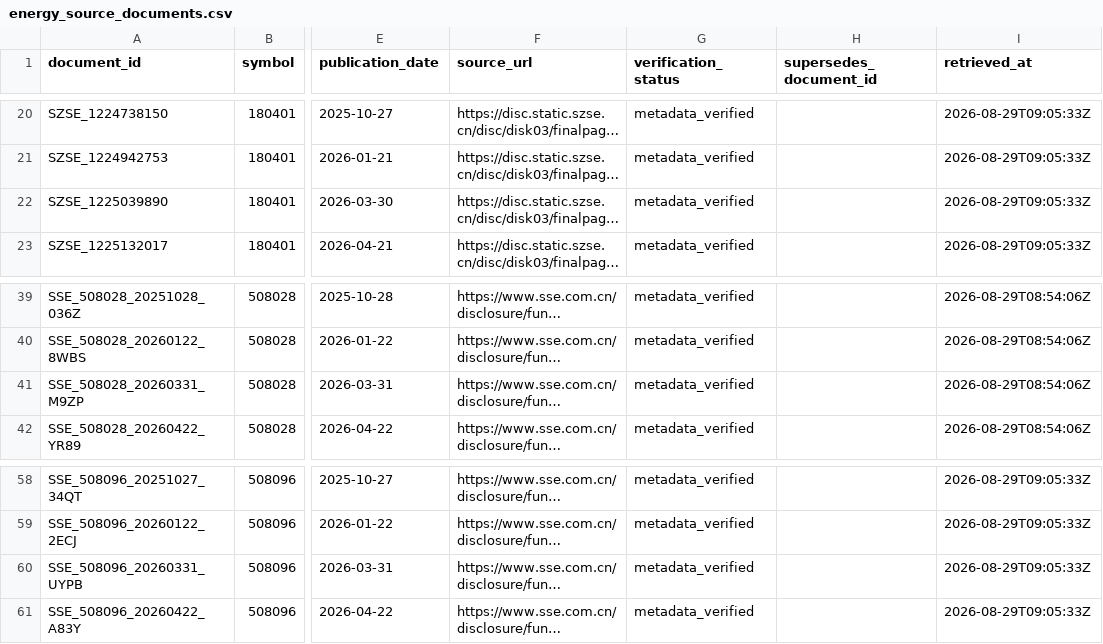
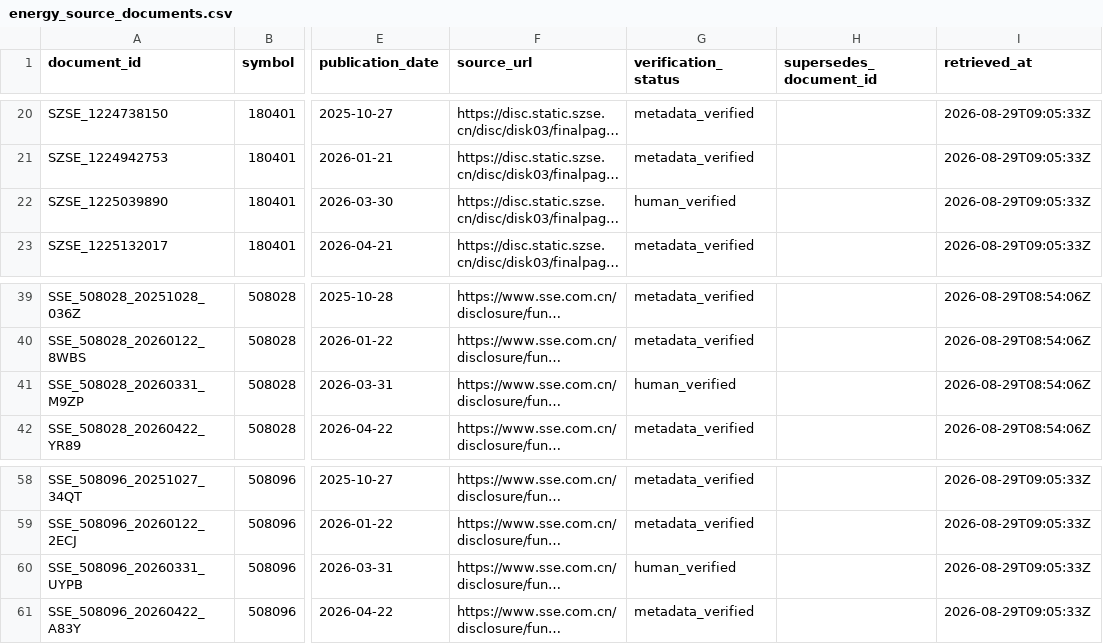
Before and after one commit to Neptunian-shushu/c-reit-quant, a CSV file: data/samples/energy_source_documents.csv, drawn as a sheet; only a part is shown, gaps mark what is left out; long unchanged cells end in …; the diff names each change by its address in the sheet, - before the commit and + after, or states it on an @@ line.

```diff
--- a/data/samples/energy_source_documents.csv
+++ b/data/samples/energy_source_documents.csv
-G22 (verification_status): metadata_verified
+G22 (verification_status): human_verified
-G41 (verification_status): metadata_verified
+G41 (verification_status): human_verified
-G60 (verification_status): metadata_verified
+G60 (verification_status): human_verified
```
Also changed, not shown: data/samples/panel_annual_reconciliations.csv, 8 other files.
